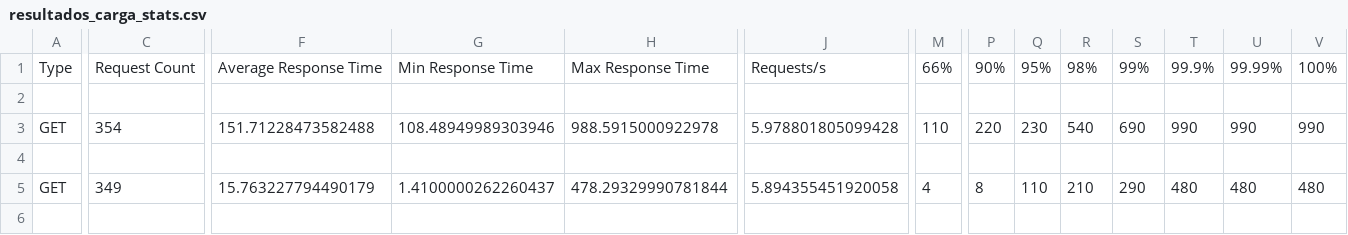
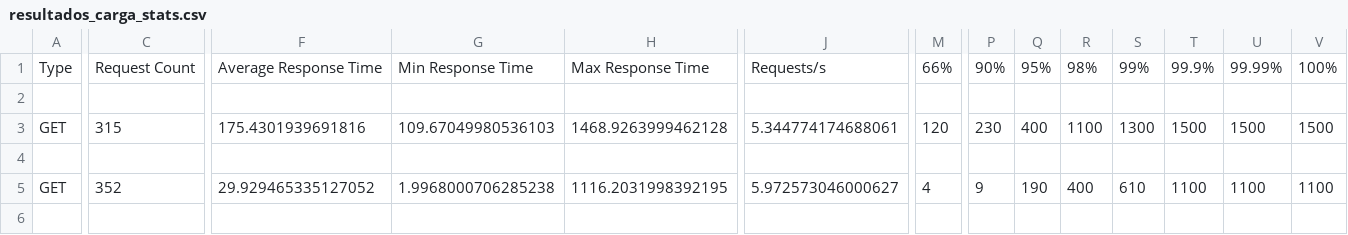
Before and after one commit to LEO23as/acadtrace, a CSV file: docs/locust/resultados_carga_stats.csv, drawn as a sheet; only a part is shown, gaps mark what is left out; the diff covers the shown part only; the diff names each change by its address in the sheet, - before the commit and + after, or states it on an @@ line.

```diff
--- a/docs/locust/resultados_carga_stats.csv
+++ b/docs/locust/resultados_carga_stats.csv
-C3: 354
+C3: 315
-F3: 151.71228473582488
+F3: 175.4301939691816
-G3: 108.48949989303946
+G3: 109.67049980536103
-H3: 988.5915000922978
+H3: 1468.9263999462128
-J3: 5.978801805099428
+J3: 5.344774174688061
-M3: 110
+M3: 120
-P3: 220
+P3: 230
-Q3: 230
+Q3: 400
-R3: 540
+R3: 1100
-S3: 690
+S3: 1300
-T3: 990
+T3: 1500
-U3: 990
+U3: 1500
-V3: 990
+V3: 1500
-C5: 349
+C5: 352
-F5: 15.763227794490179
+F5: 29.929465335127052
-G5: 1.4100000262260437
+G5: 1.9968000706285238
-H5: 478.29329990781844
+H5: 1116.2031998392195
-J5: 5.894355451920058
+J5: 5.972573046000627
-P5: 8
+P5: 9
-Q5: 110
+Q5: 190
-R5: 210
+R5: 400
-S5: 290
+S5: 610
-T5: 480
+T5: 1100
-U5: 480
+U5: 1100
-V5: 480
+V5: 1100
```
Also changed, not shown: 1 added row, 1 removed row and 31 edited cells elsewhere in this file, docs/locust/resultados_carga_stats_history.csv, 1 other file.
